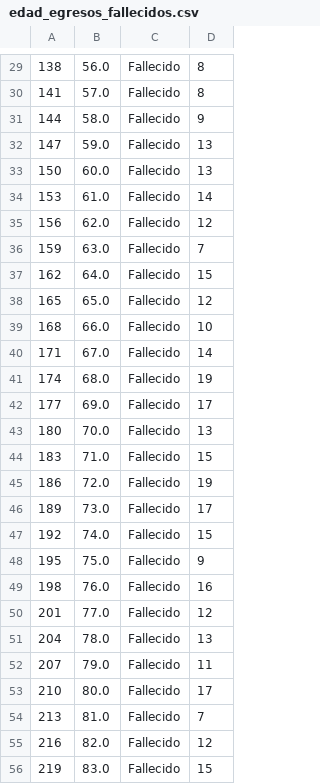
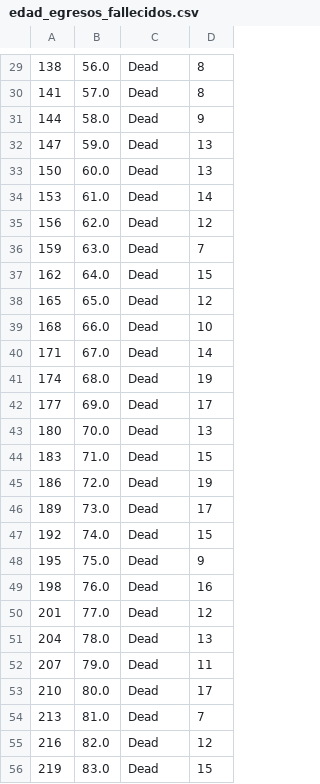
Before and after one commit to Team-66-DS4A/Dash-front, a CSV file: Data/edad_egresos_fallecidos.csv, drawn as a sheet; only a part is shown, gaps mark what is left out; the diff covers the shown part only.

```diff
--- a/Data/edad_egresos_fallecidos.csv
+++ b/Data/edad_egresos_fallecidos.csv
@@ -29,28 +29,28 @@
-138,56.0,Fallecido,8
-141,57.0,Fallecido,8
-144,58.0,Fallecido,9
-147,59.0,Fallecido,13
-150,60.0,Fallecido,13
-153,61.0,Fallecido,14
-156,62.0,Fallecido,12
-159,63.0,Fallecido,7
-162,64.0,Fallecido,15
-165,65.0,Fallecido,12
-168,66.0,Fallecido,10
-171,67.0,Fallecido,14
-174,68.0,Fallecido,19
-177,69.0,Fallecido,17
-180,70.0,Fallecido,13
-183,71.0,Fallecido,15
-186,72.0,Fallecido,19
-189,73.0,Fallecido,17
-192,74.0,Fallecido,15
-195,75.0,Fallecido,9
-198,76.0,Fallecido,16
-201,77.0,Fallecido,12
-204,78.0,Fallecido,13
-207,79.0,Fallecido,11
-210,80.0,Fallecido,17
-213,81.0,Fallecido,7
-216,82.0,Fallecido,12
-219,83.0,Fallecido,15
+138,56.0,Dead,8
+141,57.0,Dead,8
+144,58.0,Dead,9
+147,59.0,Dead,13
+150,60.0,Dead,13
+153,61.0,Dead,14
+156,62.0,Dead,12
+159,63.0,Dead,7
+162,64.0,Dead,15
+165,65.0,Dead,12
+168,66.0,Dead,10
+171,67.0,Dead,14
+174,68.0,Dead,19
+177,69.0,Dead,17
+180,70.0,Dead,13
+183,71.0,Dead,15
+186,72.0,Dead,19
+189,73.0,Dead,17
+192,74.0,Dead,15
+195,75.0,Dead,9
+198,76.0,Dead,16
+201,77.0,Dead,12
+204,78.0,Dead,13
+207,79.0,Dead,11
+210,80.0,Dead,17
+213,81.0,Dead,7
+216,82.0,Dead,12
+219,83.0,Dead,15
```
Also changed, not shown: 1 added row, 1 removed row and 43 edited cells elsewhere in this file, 19 other files.
